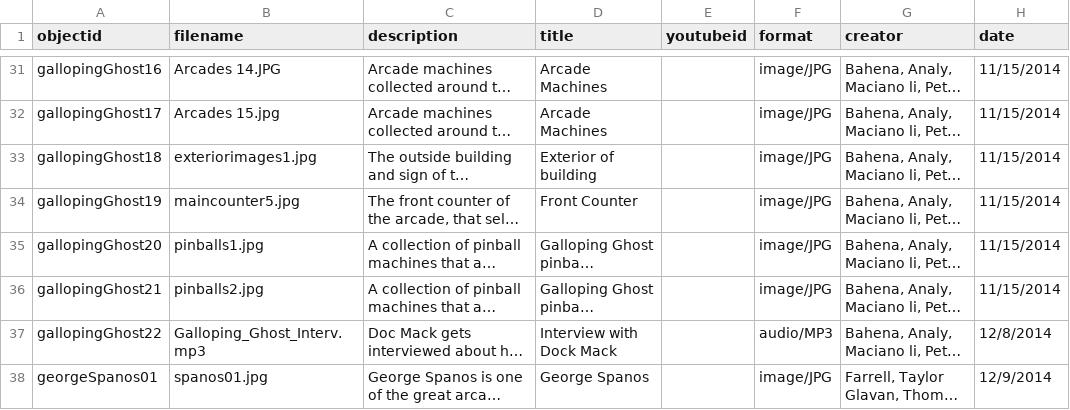
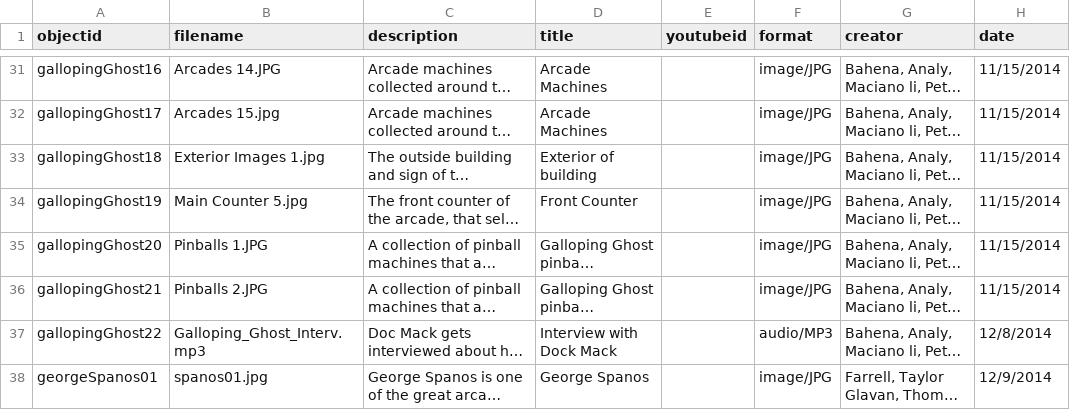
Before and after one commit to strikerZ45/Coin-op, a CSV file: _data/coin_op_collection.csv, drawn as a sheet; only a part is shown, gaps mark what is left out; long unchanged cells end in …; the diff names each change by its address in the sheet, - before the commit and + after, or states it on an @@ line.

Commit message:
Update coin_op_collection.csv

```diff
--- a/_data/coin_op_collection.csv
+++ b/_data/coin_op_collection.csv
-B33 (filename): exteriorimages1.jpg
+B33 (filename): Exterior Images 1.jpg
-B34 (filename): maincounter5.jpg
+B34 (filename): Main Counter 5.jpg
-B35 (filename): pinballs1.jpg
+B35 (filename): Pinballs 1.JPG
-B36 (filename): pinballs2.jpg
+B36 (filename): Pinballs 2.JPG
```
